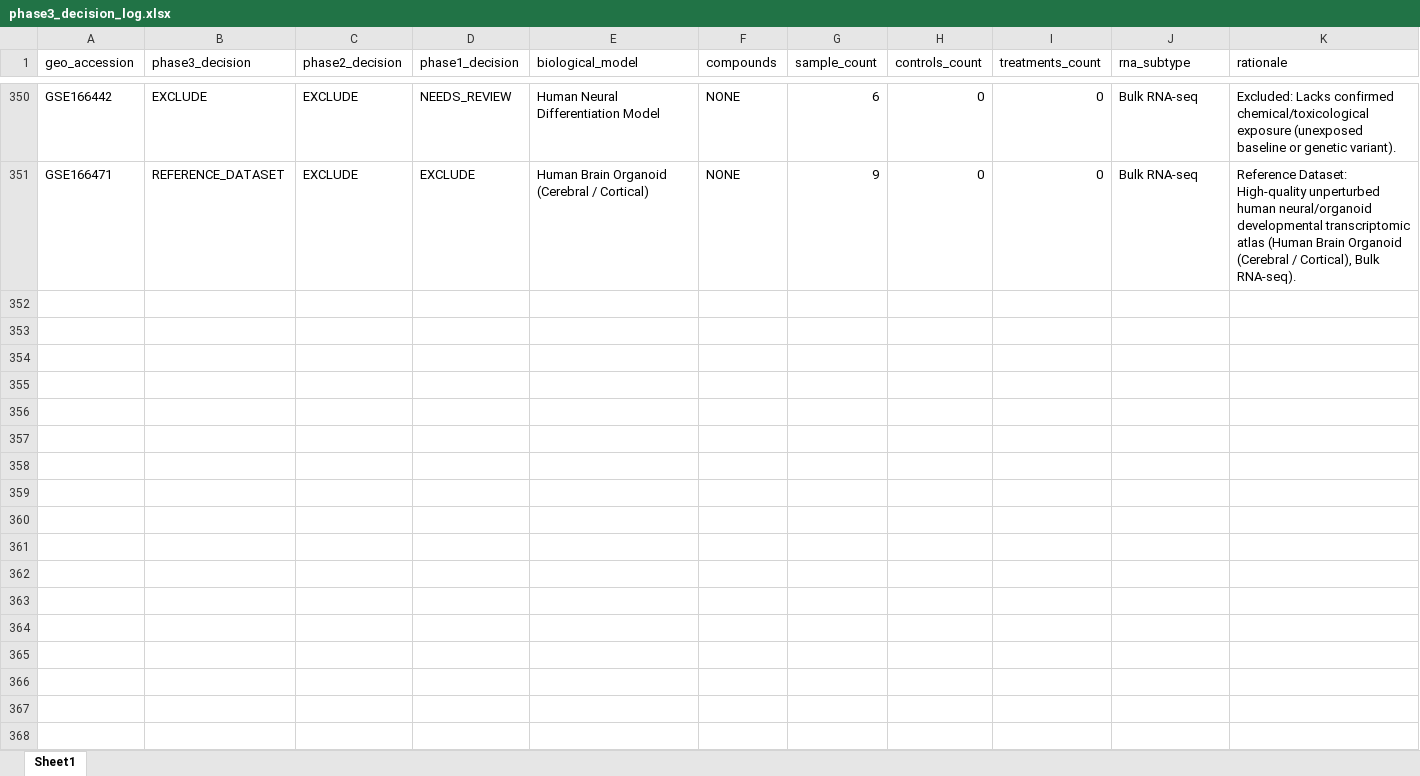
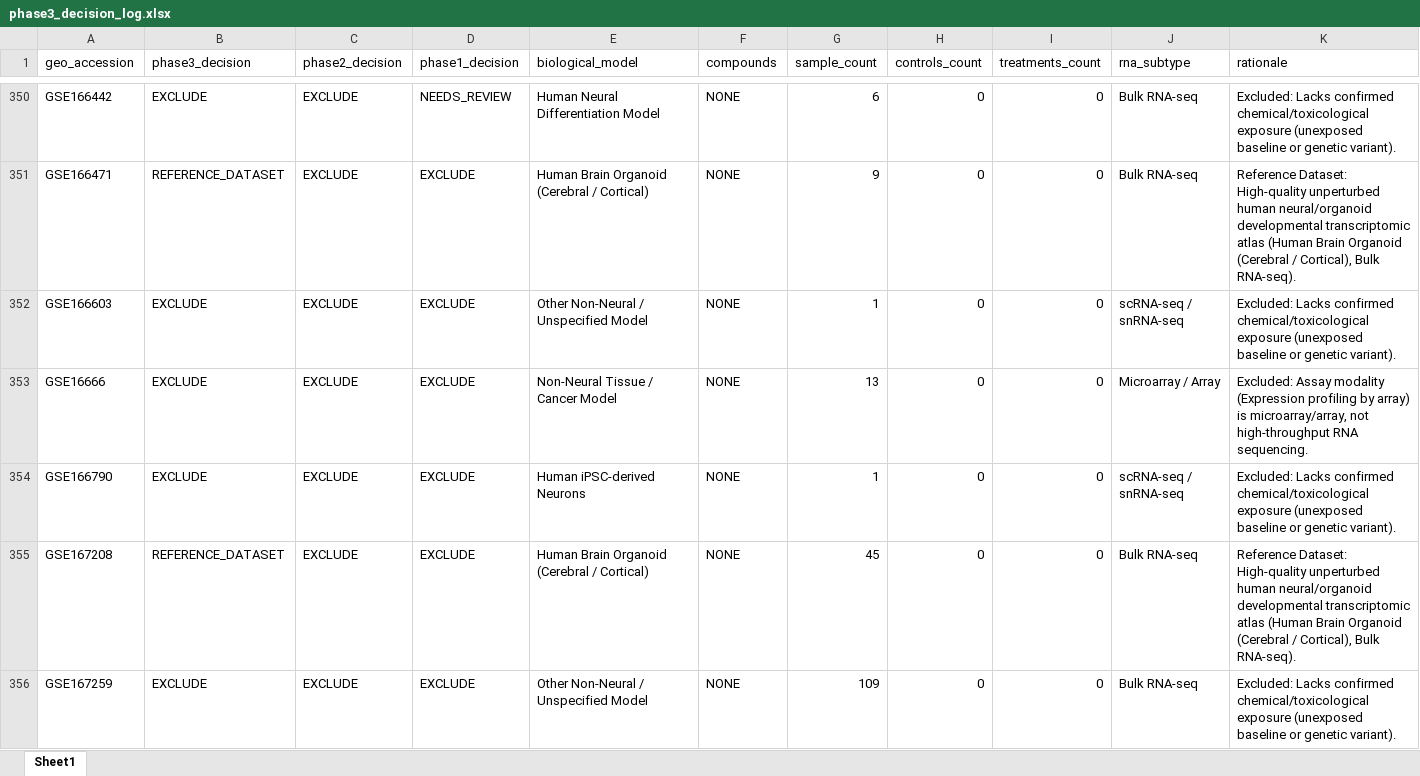
Before and after one commit to bioprintingLabsInc/DNT-Organoid-AI, an Excel workbook: outputs/verification/phase3/phase3_decision_log.xlsx, sheet Sheet1, drawn as a sheet; only a part is shown, gaps mark what is left out; values as stored, in another font and other column widths than the file's, no borders; the diff covers the shown part only; the diff names each change by its address in the sheet, - before the commit and + after, or states it on an @@ line.

```diff
--- a/outputs/verification/phase3/phase3_decision_log.xlsx (sheet Sheet1)
+++ b/outputs/verification/phase3/phase3_decision_log.xlsx (sheet Sheet1)
+row 352: GSE166603 | EXCLUDE | EXCLUDE | EXCLUDE | Other Non-Neural / Unspecified Model | NONE | 1 | 0 | 0 | scRNA-seq / snRNA-seq | Excluded: Lacks confirmed chemical/toxicological exposure (unexposed baseline or genetic variant).
+row 353: GSE16666 | EXCLUDE | EXCLUDE | EXCLUDE | Non-Neural Tissue / Cancer Model | NONE | 13 | 0 | 0 | Microarray / Array | Excluded: Assay modality (Expression profiling by array) is microarray/array, not high-throughput RNA sequencing.
+row 354: GSE166790 | EXCLUDE | EXCLUDE | EXCLUDE | Human iPSC-derived Neurons | NONE | 1 | 0 | 0 | scRNA-seq / snRNA-seq | Excluded: Lacks confirmed chemical/toxicological exposure (unexposed baseline or genetic variant).
+row 355: GSE167208 | REFERENCE_DATASET | EXCLUDE | EXCLUDE | Human Brain Organoid (Cerebral / Cortical) | NONE | 45 | 0 | 0 | Bulk RNA-seq | Reference Dataset: High-quality unperturbed human neural/organoid developmental transcriptomic atlas (Human Brain Organoid (Cerebral / Cortical), Bulk RNA-seq).
+row 356: GSE167259 | EXCLUDE | EXCLUDE | EXCLUDE | Other Non-Neural / Unspecified Model | NONE | 109 | 0 | 0 | Bulk RNA-seq | Excluded: Lacks confirmed chemical/toxicological exposure (unexposed baseline or genetic variant).
```
Also changed, not shown: 45 added rows elsewhere in this sheet, data/metadata/dnt_experimental_conditions_inventory.xlsx, data/metadata/dnt_master_dataset_inventory.xlsx, 12 other files.
